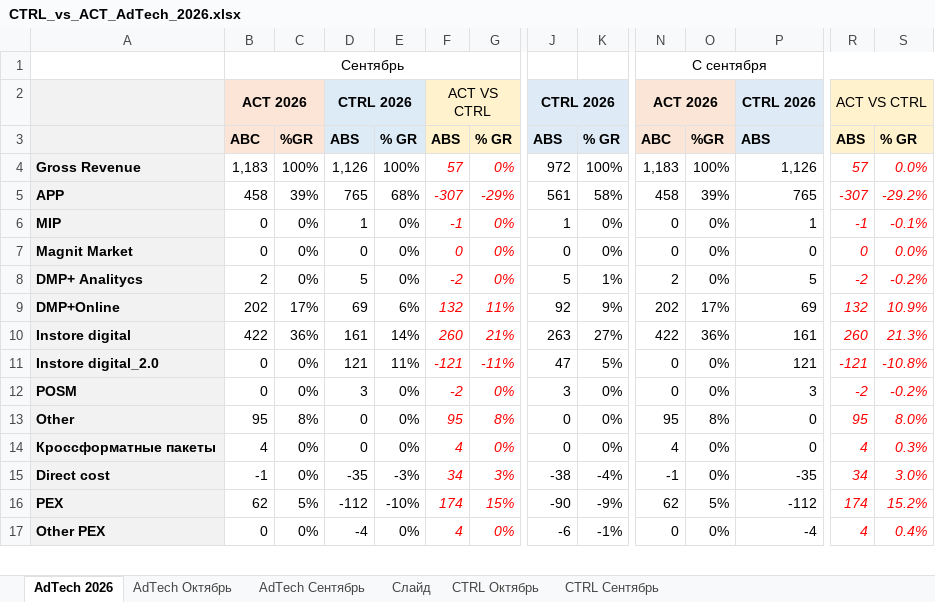
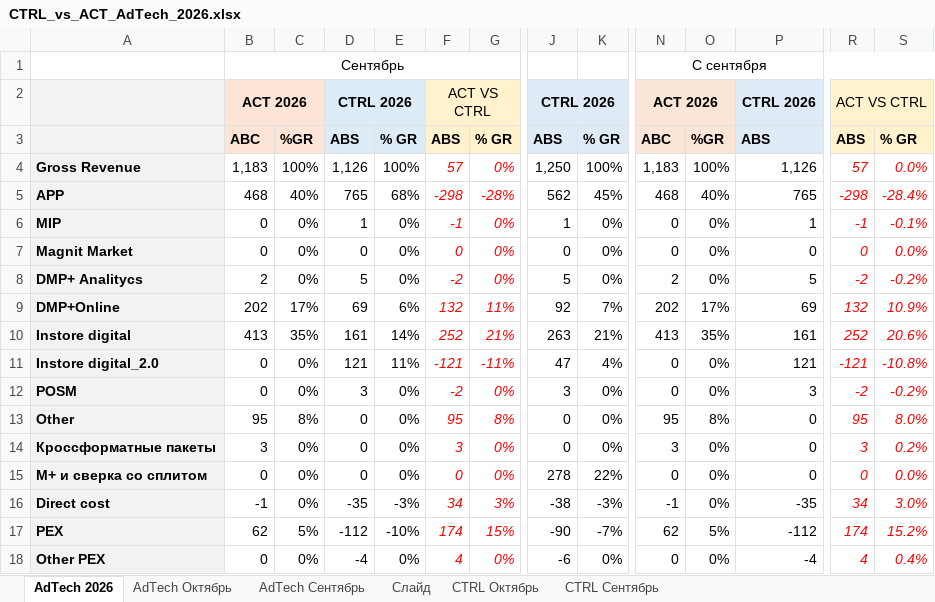
Before and after one commit to DenisMagnit/1, an Excel workbook: CTRL_vs_ACT_AdTech_2026.xlsx, sheet AdTech 2026, drawn as a sheet; only a part is shown, gaps mark what is left out; values as stored, in another font and other column widths than the file's, no borders; conditional formats not drawn; addresses are those after the commit; rows hold the shown columns only; the diff covers the shown part only; the diff names each change by its address in the sheet, - before the commit and + after, or states it on an @@ line.

```diff
--- a/CTRL_vs_ACT_AdTech_2026.xlsx (sheet AdTech 2026)
+++ b/CTRL_vs_ACT_AdTech_2026.xlsx (sheet AdTech 2026)
-J4: 972
+J4: 1,250
-B5: 458
+B5: 468
-C5: 39%
+C5: 40%
-F5: -307
+F5: -298
-G5: -29%
+G5: -28%
-J5: 561
+J5: 562
-K5: 58%
+K5: 45%
-N5: 458
+N5: 468
-O5: 39%
+O5: 40%
-R5: -307
+R5: -298
-S5: -29.2%
+S5: -28.4%
-K8: 1%
+K8: 0%
-K9: 9%
+K9: 7%
-B10: 422
+B10: 413
-C10: 36%
+C10: 35%
-F10: 260
+F10: 252
-K10: 27%
+K10: 21%
-N10: 422
+N10: 413
-O10: 36%
+O10: 35%
-R10: 260
+R10: 252
-S10: 21.3%
+S10: 20.6%
-K11: 5%
+K11: 4%
-B14: 4
+B14: 3
-F14: 4
+F14: 3
-N14: 4
+N14: 3
-R14: 4
+R14: 3
-S14: 0.3%
+S14: 0.2%
+row 15: М+ и сверка со сплитом | 0 | 0% | 0 | 0% | 0 | 0% | 278 | 22% | 0 | 0% | 0 | 0 | 0.0%
-K16: -4%
+K16: -3%
-K17: -9%
+K17: -7%
-K18: -1%
+K18: 0%
```
Also changed, not shown: 1 added row, 1 removed row and 10 edited cells elsewhere in this sheet, sheet AdTech Октябрь, sheet AdTech Сентябрь, sheet CTRL Октябрь, sheet CTRL Сентябрь, formulas that keep their value, charts or pictures, 1 other file.
